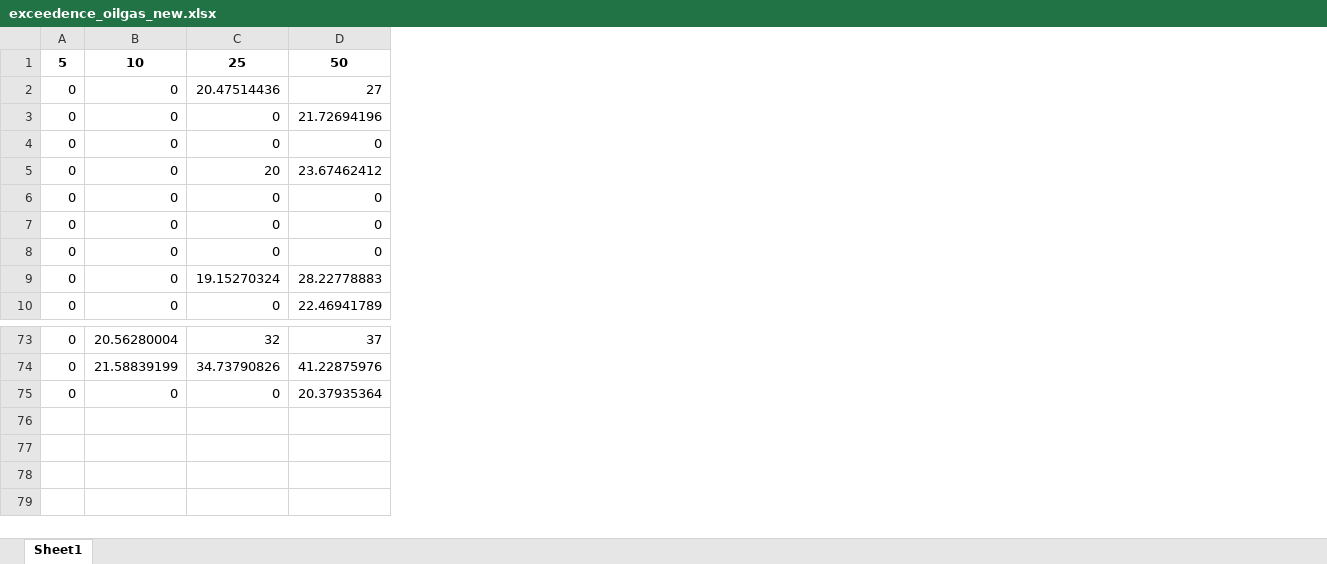
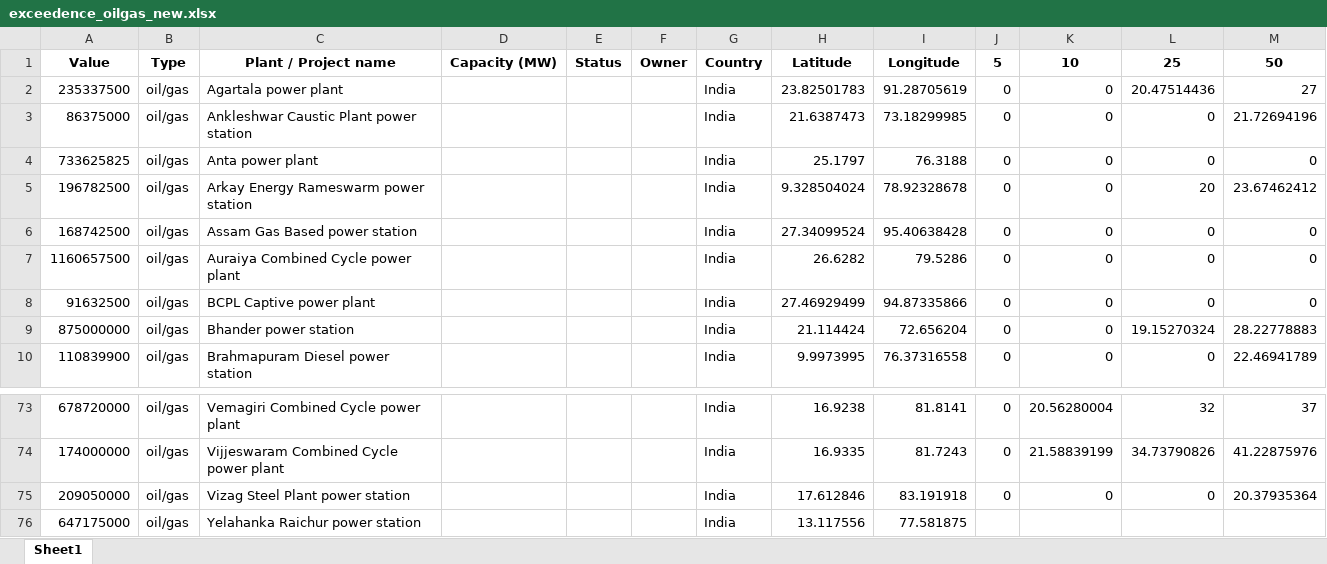
Before and after one commit to Moqian1122/TCRiskIndia, an Excel workbook: exceedence_oilgas_new.xlsx, sheet Sheet1, drawn as a sheet; only a part is shown, gaps mark what is left out; values as stored, in another font and other column widths than the file's, no borders; rows hold the shown columns only; the diff names each change by its address in the sheet, - before the commit and + after, or states it on an @@ line.

```diff
--- a/exceedence_oilgas_new.xlsx (sheet Sheet1)
+++ b/exceedence_oilgas_new.xlsx (sheet Sheet1)
+column A, rows 1-10: Value | 235337500 | 86375000 | 733625825 | 196782500 | 168742500 | 1160657500 | 91632500 | 875000000 | 110839900; rows 73-75: 678720000 | 174000000 | 209050000
+column B, rows 1-10: Type | oil/gas | oil/gas | oil/gas | oil/gas | oil/gas | oil/gas | oil/gas | oil/gas | oil/gas; rows 73-75: all oil/gas
+column C, rows 1-10: Plant / Project name | Agartala power plant | Ankleshwar Caustic Plant power station | Anta power plant | Arkay Energy Rameswarm power station | Assam Gas Based power station | Auraiya Combined Cycle power plant | BCPL Captive power plant | Bhander power station | Brahmapuram Diesel power station; rows 73-75: Vemagiri Combined Cycle power plant | Vijjeswaram Combined Cycle power plant | Vizag Steel Plant power station
+column D, row 1: Capacity (MW)
+column E, row 1: Status
+column F, row 1: Owner
+column G, rows 1-10: Country | India | India | India | India | India | India | India | India | India; rows 73-75: all India
+column H, rows 1-10: Latitude | 23.82501783 | 21.6387473 | 25.1797 | 9.328504024 | 27.34099524 | 26.6282 | 27.46929499 | 21.114424 | 9.9973995; rows 73-75: 16.9238 | 16.9335 | 17.612846
+column I, rows 1-10: Longitude | 91.28705619 | 73.18299985 | 76.3188 | 78.92328678 | 95.40638428 | 79.5286 | 94.87335866 | 72.656204 | 76.37316558; rows 73-75: 81.8141 | 81.7243 | 83.191918
+row 76: 647175000 | oil/gas | Yelahanka Raichur power station |  |  |  | India | 13.117556 | 77.581875
```
Also changed, not shown: exceedence_bioenergy_new.xlsx, exceedence_coal_new.xlsx, 7 other files.
